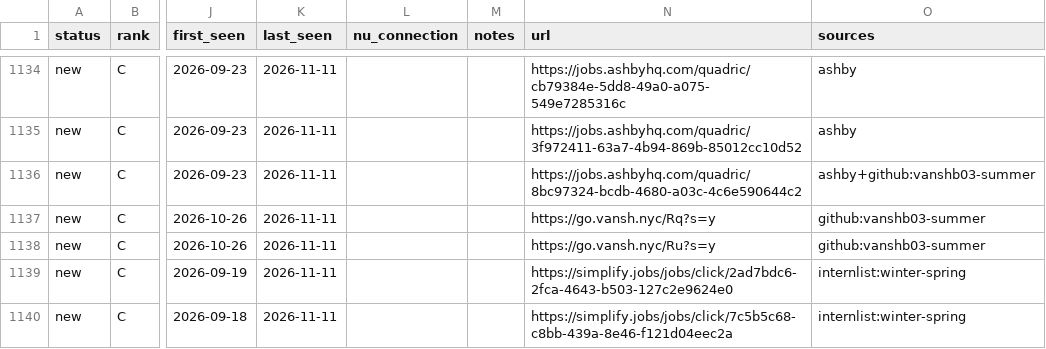
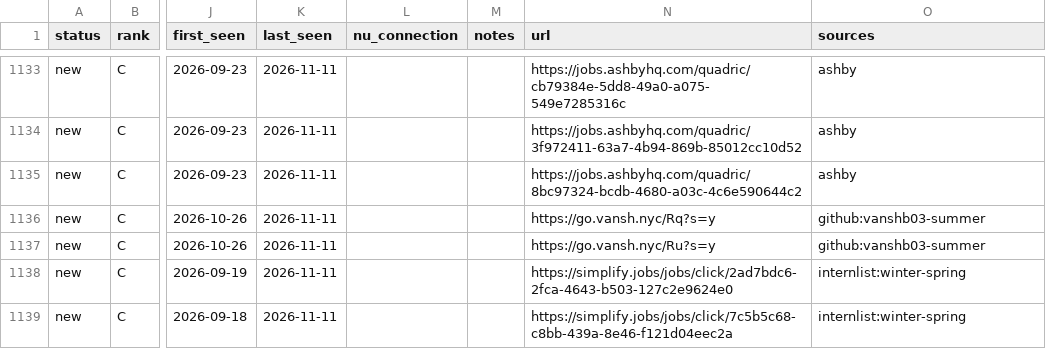
Before and after one commit to hrisheekmust-blip/coop-scraper, a CSV file: data/tracker.csv, drawn as a sheet; only a part is shown, gaps mark what is left out; addresses are those after the commit; the diff covers the shown part only; the diff names each change by its address in the sheet, - before the commit and + after, or states it on an @@ line.

```diff
--- a/data/tracker.csv
+++ b/data/tracker.csv
-O1135 (sources): ashby+github:vanshb03-summer
+O1135 (sources): ashby
```
Also changed, not shown: 6 added rows, 4 removed rows, 2 moved rows and 26 edited cells elsewhere in this file, data/sheet.csv, data/watchlist.csv, 10 other files.
